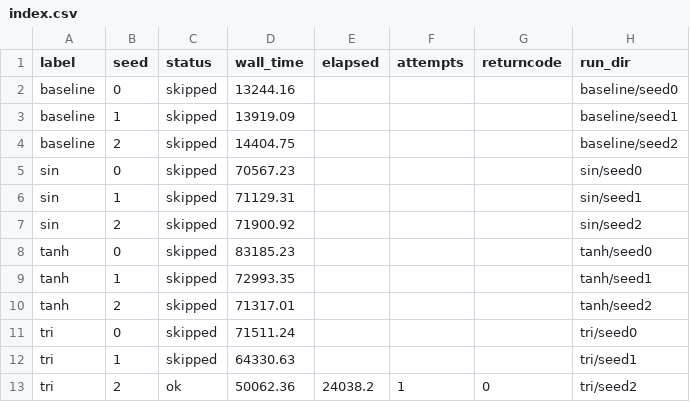
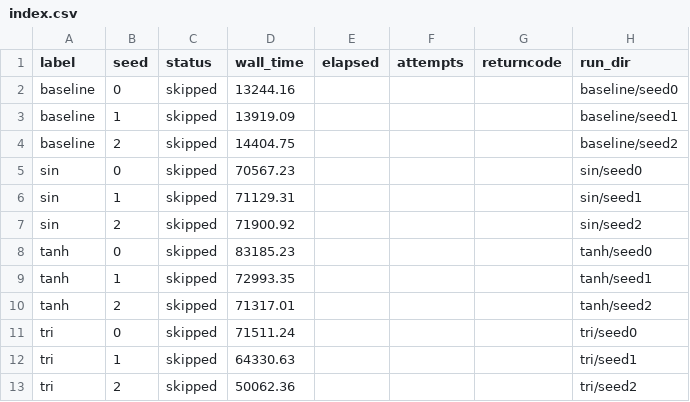
Before and after one commit to AhmetSahinCakir/tez, a CSV file: results/pmnist_widenet/index.csv, drawn as a sheet; only a part is shown; the diff names each change by its address in the sheet, - before the commit and + after, or states it on an @@ line.

```diff
--- a/results/pmnist_widenet/index.csv
+++ b/results/pmnist_widenet/index.csv
-C13 (status): ok
+C13 (status): skipped
-E13 (elapsed): 24038.2
+E13 (elapsed): (empty)
-F13 (attempts): 1
+F13 (attempts): (empty)
-G13 (returncode): 0
+G13 (returncode): (empty)
```
Also changed, not shown: 12 other files.
